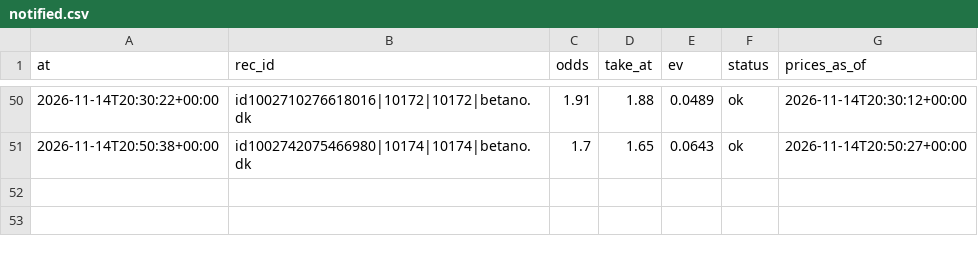
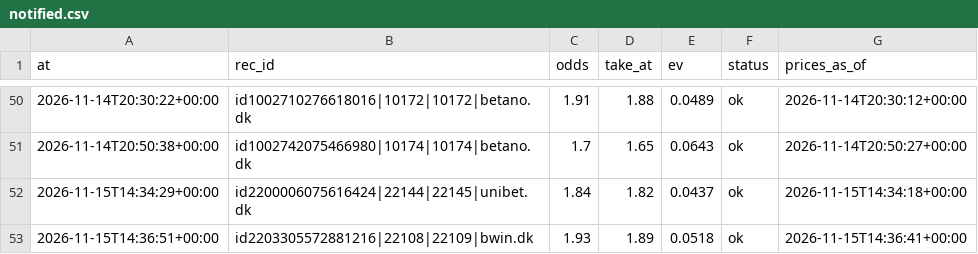
Before and after one commit to lukkeodds/livetest-log, a CSV file: data/notified.csv, drawn as a sheet; only a part is shown, gaps mark what is left out.

Commit message:
snapshot 20261115T143738Z: bets.csv, notified.csv

```diff
--- a/data/notified.csv
+++ b/data/notified.csv
@@ -51 +51,3 @@ at,rec_id,odds,take_at,ev,status,prices_as_of
 2026-11-14T20:50:38+00:00,id1002742075466980|10174|10174|betano.dk,1.7,1.65,0.0643,ok,2026-11-14T20:50:27+00:00
+2026-11-15T14:34:29+00:00,id2200006075616424|22144|22145|unibet.dk,1.84,1.82,0.0437,ok,2026-11-15T14:34:18+00:00
+2026-11-15T14:36:51+00:00,id2203305572881216|22108|22109|bwin.dk,1.93,1.89,0.0518,ok,2026-11-15T14:36:41+00:00
```
Also changed, not shown: data/bets.csv, 2 other files.
